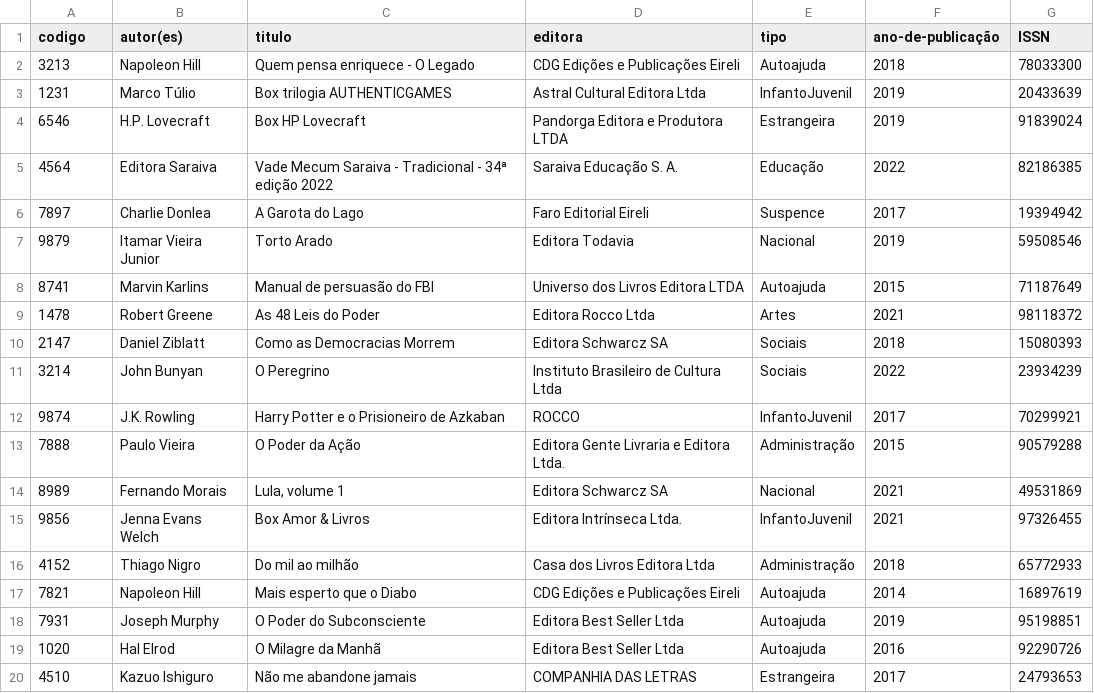
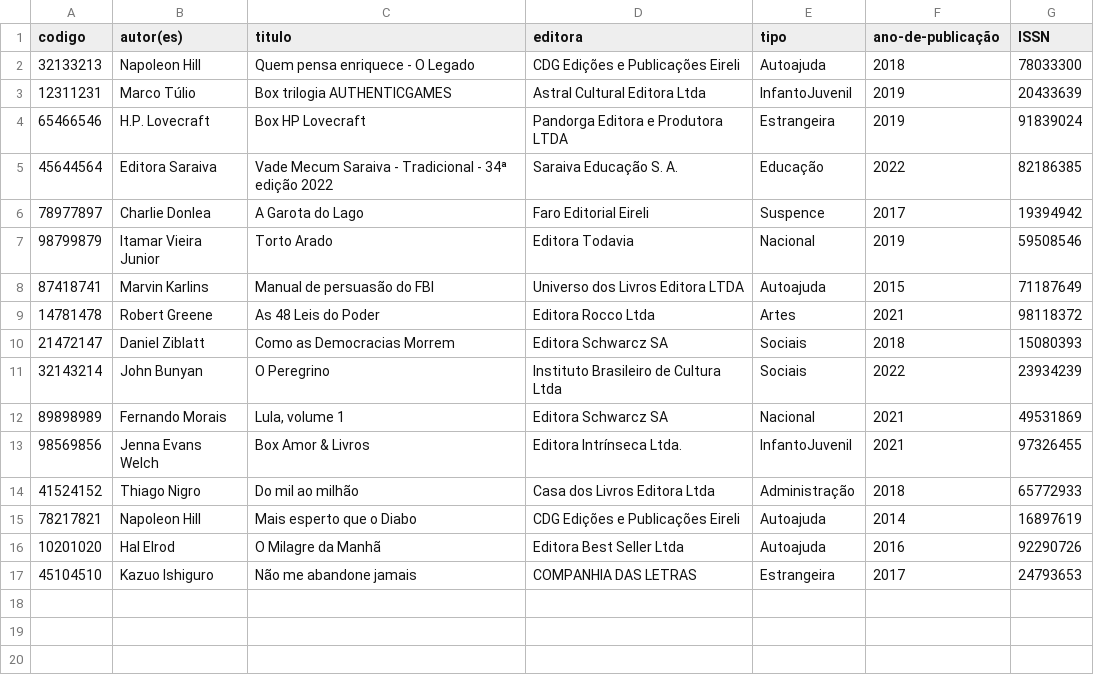
Before and after one commit to Detemann/Biblioteca-LP2, a CSV file: csv/LIVROS.csv, drawn as a sheet.

```diff
--- a/csv/LIVROS.csv
+++ b/csv/LIVROS.csv
@@ -1,23 +1,17 @@
 codigo;autor(es);titulo;editora;tipo;ano-de-publicação;ISSN
-3213;Napoleon Hill;Quem pensa enriquece - O Legado;CDG Edições e Publicações Eireli;Autoajuda;2018;78033300
-1231;Marco Túlio;Box trilogia AUTHENTICGAMES;Astral Cultural Editora Ltda;InfantoJuvenil;2019;20433639
-6546;H.P. Lovecraft;Box HP Lovecraft;Pandorga Editora e Produtora LTDA;Estrangeira;2019;91839024
-4564;Editora Saraiva;Vade Mecum Saraiva - Tradicional - 34ª edição 2022;Saraiva Educação S. A.;Educação;2022;82186385
-7897;Charlie Donlea;A Garota do Lago;Faro Editorial Eireli;Suspence;2017;19394942
-9879;Itamar Vieira Junior;Torto Arado;Editora Todavia;Nacional;2019;59508546
-8741;Marvin Karlins;Manual de persuasão do FBI;Universo dos Livros Editora LTDA;Autoajuda;2015;71187649
-1478;Robert Greene;As 48 Leis do Poder;Editora Rocco Ltda;Artes;2021;98118372
-2147;Daniel Ziblatt;Como as Democracias Morrem;Editora Schwarcz SA;Sociais;2018;15080393
-3214;John Bunyan;O Peregrino;Instituto Brasileiro de Cultura Ltda;Sociais;2022;23934239
-9874;J.K. Rowling ;Harry Potter e o Prisioneiro de Azkaban;"
-ROCCO";InfantoJuvenil;2017;70299921
-7888;Paulo Vieira;"
-O Poder da Ação";Editora Gente Livraria e Editora Ltda.;Administração;2015;90579288
-8989;Fernando Morais;Lula, volume 1;Editora Schwarcz SA;Nacional;2021;49531869
-9856;Jenna Evans Welch;Box Amor & Livros;Editora Intrínseca Ltda.;InfantoJuvenil;2021;97326455
-4152;Thiago Nigro;Do mil ao milhão;Casa dos Livros Editora Ltda;Administração;2018;65772933
-7821;Napoleon Hill;Mais esperto que o Diabo;CDG Edições e Publicações Eireli;Autoajuda;2014;16897619
-7931;Joseph Murphy;O Poder do Subconsciente;"
-Editora Best Seller Ltda";Autoajuda;2019;95198851
-1020;Hal Elrod;O Milagre da Manhã;Editora Best Seller Ltda;Autoajuda;2016;92290726
-4510;Kazuo Ishiguro;Não me abandone jamais;COMPANHIA DAS LETRAS;Estrangeira;2017;24793653
+32133213;Napoleon Hill;Quem pensa enriquece - O Legado;CDG Edições e Publicações Eireli;Autoajuda;2018;78033300
+12311231;Marco Túlio;Box trilogia AUTHENTICGAMES;Astral Cultural Editora Ltda;InfantoJuvenil;2019;20433639
+65466546;H.P. Lovecraft;Box HP Lovecraft;Pandorga Editora e Produtora LTDA;Estrangeira;2019;91839024
+45644564;Editora Saraiva;Vade Mecum Saraiva - Tradicional - 34ª edição 2022;Saraiva Educação S. A.;Educação;2022;82186385
+78977897;Charlie Donlea;A Garota do Lago;Faro Editorial Eireli;Suspence;2017;19394942
+98799879;Itamar Vieira Junior;Torto Arado;Editora Todavia;Nacional;2019;59508546
+87418741;Marvin Karlins;Manual de persuasão do FBI;Universo dos Livros Editora LTDA;Autoajuda;2015;71187649
+14781478;Robert Greene;As 48 Leis do Poder;Editora Rocco Ltda;Artes;2021;98118372
+21472147;Daniel Ziblatt;Como as Democracias Morrem;Editora Schwarcz SA;Sociais;2018;15080393
+32143214;John Bunyan;O Peregrino;Instituto Brasileiro de Cultura Ltda;Sociais;2022;23934239
+89898989;Fernando Morais;Lula, volume 1;Editora Schwarcz SA;Nacional;2021;49531869
+98569856;Jenna Evans Welch;Box Amor & Livros;Editora Intrínseca Ltda.;InfantoJuvenil;2021;97326455
+41524152;Thiago Nigro;Do mil ao milhão;Casa dos Livros Editora Ltda;Administração;2018;65772933
+78217821;Napoleon Hill;Mais esperto que o Diabo;CDG Edições e Publicações Eireli;Autoajuda;2014;16897619
+10201020;Hal Elrod;O Milagre da Manhã;Editora Best Seller Ltda;Autoajuda;2016;92290726
+45104510;Kazuo Ishiguro;Não me abandone jamais;COMPANHIA DAS LETRAS;Estrangeira;2017;24793653
```
Also changed, not shown: csv/ALUNOS.csv, csv/FUNCIONARIOS.csv, 2 other files.
